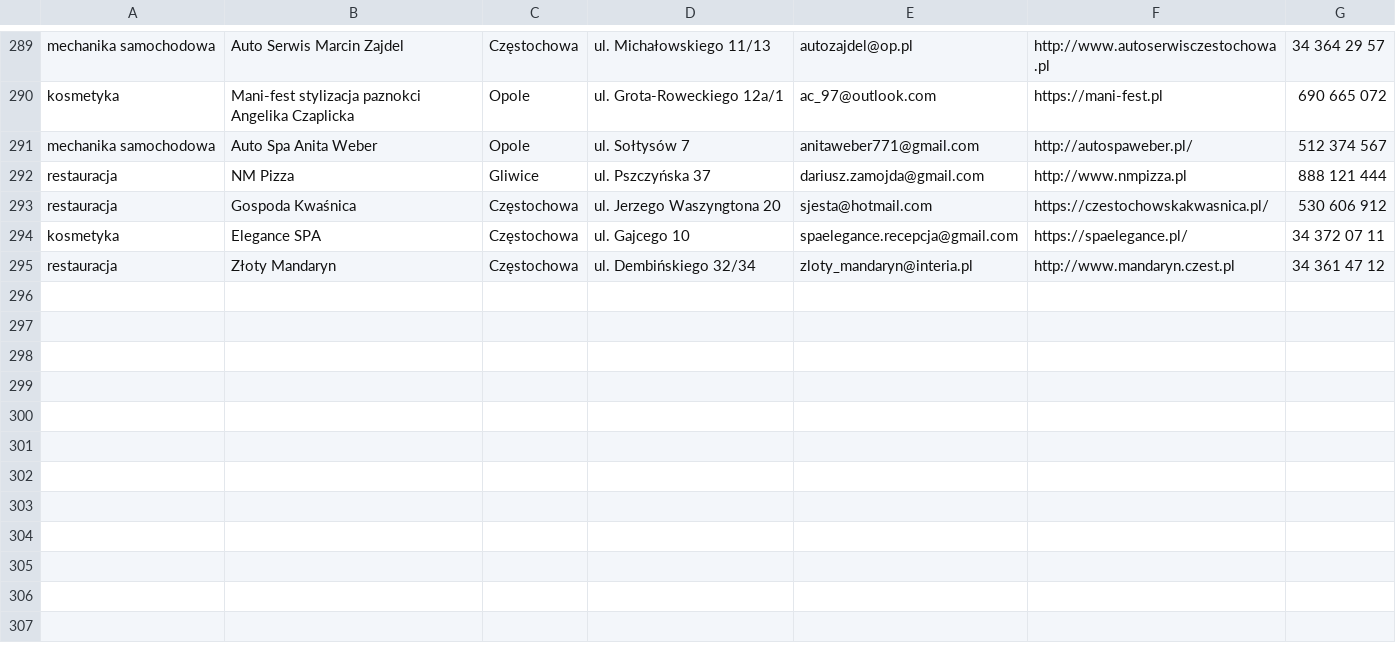
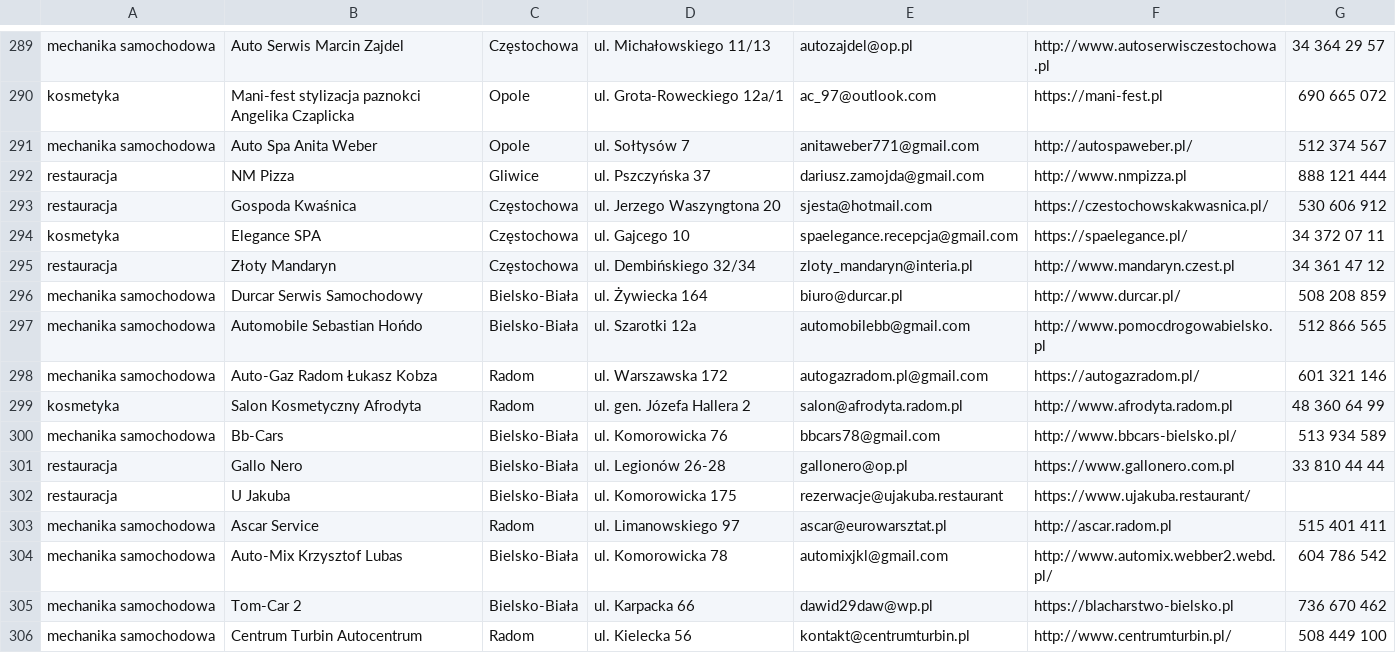
Before and after one commit to appkadlafirmy/www, a TSV file: tools/audit/candidates.tsv, drawn as a sheet; only a part is shown, gaps mark what is left out; the diff names each change by its address in the sheet, - before the commit and + after, or states it on an @@ line.

```diff
--- a/tools/audit/candidates.tsv
+++ b/tools/audit/candidates.tsv
+row 296: mechanika samochodowa | Durcar Serwis Samochodowy | Bielsko-Biała | ul. Żywiecka 164 | biuro@durcar.pl | http://www.durcar.pl/ | 508 208 859
+row 297: mechanika samochodowa | Automobile Sebastian Hońdo | Bielsko-Biała | ul. Szarotki 12a | automobilebb@gmail.com | http://www.pomocdrogowabielsko.pl | 512 866 565
+row 298: mechanika samochodowa | Auto-Gaz Radom Łukasz Kobza | Radom | ul. Warszawska 172 | autogazradom.pl@gmail.com | https://autogazradom.pl/ | 601 321 146
+row 299: kosmetyka | Salon Kosmetyczny Afrodyta | Radom | ul. gen. Józefa Hallera 2 | salon@afrodyta.radom.pl | http://www.afrodyta.radom.pl | 48 360 64 99
+row 300: mechanika samochodowa | Bb-Cars | Bielsko-Biała | ul. Komorowicka 76 | bbcars78@gmail.com | http://www.bbcars-bielsko.pl/ | 513 934 589
+row 301: restauracja | Gallo Nero | Bielsko-Biała | ul. Legionów 26-28 | gallonero@op.pl | https://www.gallonero.com.pl | 33 810 44 44
+row 302: restauracja | U Jakuba | Bielsko-Biała | ul. Komorowicka 175 | rezerwacje@ujakuba.restaurant | https://www.ujakuba.restaurant/
+row 303: mechanika samochodowa | Ascar Service | Radom | ul. Limanowskiego 97 | ascar@eurowarsztat.pl | http://ascar.radom.pl | 515 401 411
+row 304: mechanika samochodowa | Auto-Mix Krzysztof Lubas | Bielsko-Biała | ul. Komorowicka 78 | automixjkl@gmail.com | http://www.automix.webber2.webd.pl/ | 604 786 542
+row 305: mechanika samochodowa | Tom-Car 2 | Bielsko-Biała | ul. Karpacka 66 | dawid29daw@wp.pl | https://blacharstwo-bielsko.pl | 736 670 462
+row 306: mechanika samochodowa | Centrum Turbin Autocentrum | Radom | ul. Kielecka 56 | kontakt@centrumturbin.pl | http://www.centrumturbin.pl/ | 508 449 100
```
Also changed, not shown: 1 other file.
